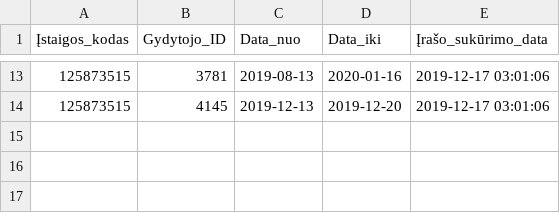
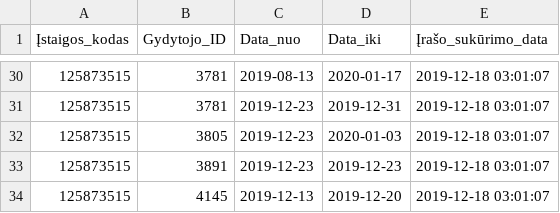
Before and after one commit to vilnius/centro-poliklinika, a CSV file: data/Centro_poliklinika/Registracija/125873515_doctors_excluded.csv, drawn as a sheet; only a part is shown, gaps mark what is left out; the diff covers the shown part only.

```diff
--- a/data/Centro_poliklinika/Registracija/125873515_doctors_excluded.csv
+++ b/data/Centro_poliklinika/Registracija/125873515_doctors_excluded.csv
@@ -13,2 +30,5 @@
-125873515;3781;2019-08-13;2020-01-16;2019-12-17 03:01:06
-125873515;4145;2019-12-13;2019-12-20;2019-12-17 03:01:06
+125873515;3781;2019-08-13;2020-01-17;2019-12-18 03:01:07
+125873515;3781;2019-12-23;2019-12-31;2019-12-18 03:01:07
+125873515;3805;2019-12-23;2020-01-03;2019-12-18 03:01:07
+125873515;3891;2019-12-23;2019-12-23;2019-12-18 03:01:07
+125873515;4145;2019-12-13;2019-12-20;2019-12-18 03:01:07
```
Also changed, not shown: 17 added rows and 18 edited cells elsewhere in this file, data/Centro_poliklinika/Registracija/125873515_family_doctors_list.csv, 1 other file.
